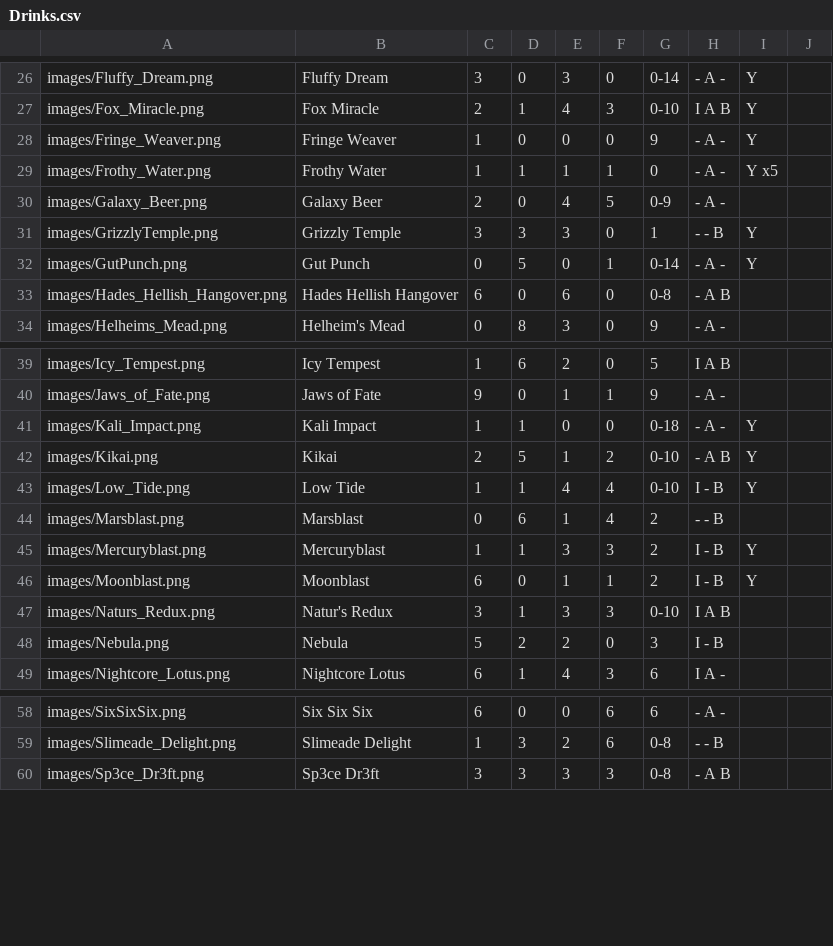
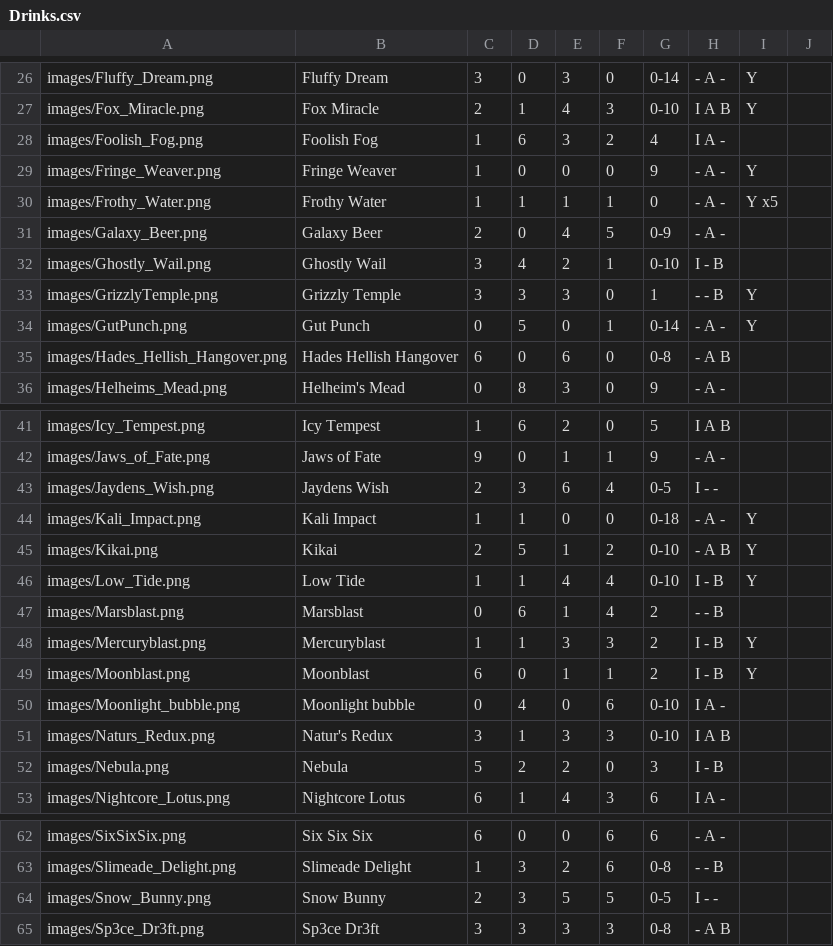
Before and after one commit to Zokaxdesu/Drinktionary, a CSV file: Database/Drinks.csv, drawn as a sheet; only a part is shown, gaps mark what is left out.

Commit message:
new drinks

```diff
--- a/Database/Drinks.csv
+++ b/Database/Drinks.csv
@@ -27,2 +27,3 @@ images/Fluffy_Dream.png,Fluffy Dream,3,0,3,0,0-14,- A -,Y,
 images/Fox_Miracle.png,Fox Miracle,2,1,4,3,0-10,I A B,Y,
+images/Foolish_Fog.png,Foolish Fog,1,6,3,2,4,I A -,,
 images/Fringe_Weaver.png,Fringe Weaver,1,0,0,0,9,- A -,Y,
@@ -30,2 +31,3 @@ images/Frothy_Water.png,Frothy Water,1,1,1,1,0,- A -,Y x5,
 images/Galaxy_Beer.png,Galaxy Beer,2,0,4,5,0-9,- A -,,
+images/Ghostly_Wail.png,Ghostly Wail,3,4,2,1,0-10,I - B,,
 images/GrizzlyTemple.png,Grizzly Temple,3,3,3,0,1,- - B,Y,
@@ -40,2 +42,3 @@ images/Icy_Tempest.png,Icy Tempest,1,6,2,0,5,I A B,,
 images/Jaws_of_Fate.png,Jaws of Fate,9,0,1,1,9,- A -,,
+images/Jaydens_Wish.png,Jaydens Wish,2,3,6,4,0-5,I - -,,
 images/Kali_Impact.png,Kali Impact,1,1,0,0,0-18,- A -,Y,
@@ -46,2 +49,3 @@ images/Mercuryblast.png,Mercuryblast,1,1,3,3,2,I - B,Y,
 images/Moonblast.png,Moonblast,6,0,1,1,2,I - B,Y,
+images/Moonlight_bubble.png,Moonlight bubble,0,4,0,6,0-10,I A -,,
 images/Naturs_Redux.png,Natur's Redux,3,1,3,3,0-10,I A B,,
@@ -59,2 +63,3 @@ images/SixSixSix.png,Six Six Six,6,0,0,6,6,- A -,,
 images/Slimeade_Delight.png,Slimeade Delight,1,3,2,6,0-8,- - B,,
+images/Snow_Bunny.png,Snow Bunny,2,3,5,5,0-5,I - -,,
 images/Sp3ce_Dr3ft.png,Sp3ce Dr3ft,3,3,3,3,0-8,- A B,,
```
Also changed, not shown: 5 other files.
